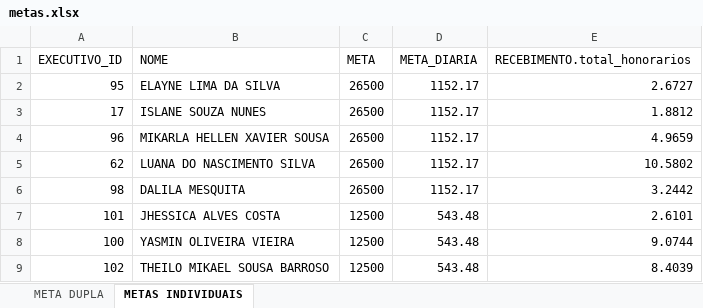
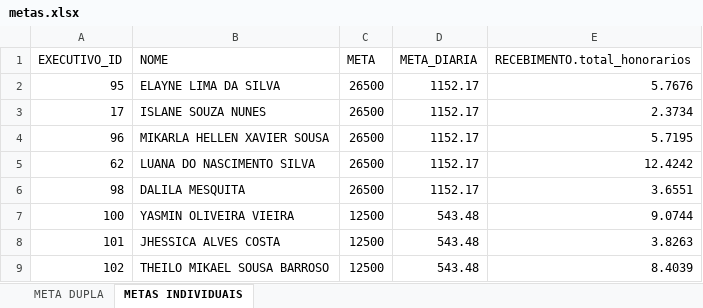
Before and after one commit to Le0Cavalcante/campanhaatendimento, an Excel workbook: metas.xlsx, sheet METAS INDIVIDUAIS, drawn as a sheet; values as stored, in another font and other column widths than the file's, no borders; table styles not drawn; removed rows and columns are numbered as before the commit, all else as after; the diff names each change by its address in the sheet, - before the commit and + after, or states it on an @@ line.

Commit message:
Add files via upload
Recebimentos atualizados até 10/07/2026 10:02

```diff
--- a/metas.xlsx (sheet METAS INDIVIDUAIS)
+++ b/metas.xlsx (sheet METAS INDIVIDUAIS)
-E2 (RECEBIMENTO.total_honorarios): 2.6727
+E2 (RECEBIMENTO.total_honorarios): 5.7676
-E3 (RECEBIMENTO.total_honorarios): 1.8812
+E3 (RECEBIMENTO.total_honorarios): 2.3734
-E4 (RECEBIMENTO.total_honorarios): 4.9659
+E4 (RECEBIMENTO.total_honorarios): 5.7195
-E5 (RECEBIMENTO.total_honorarios): 10.5802
+E5 (RECEBIMENTO.total_honorarios): 12.4242
-E6 (RECEBIMENTO.total_honorarios): 3.2442
+E6 (RECEBIMENTO.total_honorarios): 3.6551
-row 7: 101 | JHESSICA ALVES COSTA | 12500 | 543.48 | 2.6101
+row 8: 101 | JHESSICA ALVES COSTA | 12500 | 543.48 | 3.8263
```
Also changed, not shown: sheet META DUPLA.
